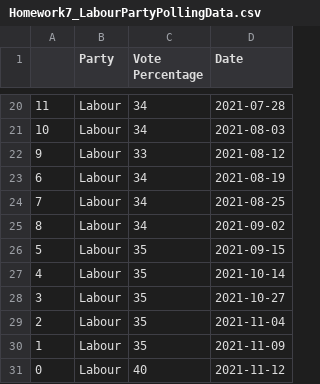
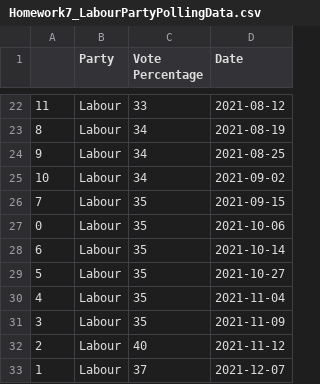
Before and after one commit to Edward-Natusch/Edward-Natusch.github.io, a CSV file: Homework7_LabourPartyPollingData.csv, drawn as a sheet; only a part is shown, gaps mark what is left out; the diff covers the shown part only.

```diff
--- a/Homework7_LabourPartyPollingData.csv
+++ b/Homework7_LabourPartyPollingData.csv
@@ -20,12 +22,12 @@
-11,Labour,34  ,2021-07-28
-10,Labour,34  ,2021-08-03
-9,Labour,33  ,2021-08-12
-6,Labour,34  ,2021-08-19
-7,Labour,34  ,2021-08-25
-8,Labour,34  ,2021-09-02
-5,Labour,35  ,2021-09-15
-4,Labour,35  ,2021-10-14
-3,Labour, 35 ,2021-10-27
-2,Labour,35  ,2021-11-04
-1,Labour, 35 ,2021-11-09
-0,Labour,40  ,2021-11-12
+11,Labour,33  ,2021-08-12
+8,Labour,34  ,2021-08-19
+9,Labour,34  ,2021-08-25
+10,Labour,34  ,2021-09-02
+7,Labour,35  ,2021-09-15
+0,Labour,35  ,2021-10-06
+6,Labour,35  ,2021-10-14
+5,Labour, 35 ,2021-10-27
+4,Labour,35  ,2021-11-04
+3,Labour, 35 ,2021-11-09
+2,Labour,40  ,2021-11-12
+1,Labour,37  ,2021-12-07
```
Also changed, not shown: 3 added rows, 1 removed row and 30 edited cells elsewhere in this file, Homework7_ConservativePartyPollingData.csv.
